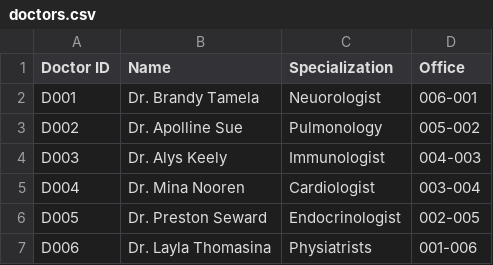
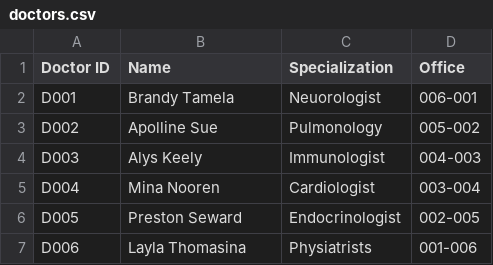
Before and after one commit to Sam-Gunawan/Healthcare-Dashboard, a CSV file: dataset/doctors.csv, drawn as a sheet.

```diff
--- a/dataset/doctors.csv
+++ b/dataset/doctors.csv
@@ -1,7 +1,7 @@
 Doctor ID;Name;Specialization;Office
-D001;Dr. Brandy Tamela;Neuorologist;006-001
-D002;Dr. Apolline Sue;Pulmonology;005-002
-D003;Dr. Alys Keely;Immunologist;004-003
-D004;Dr. Mina Nooren;Cardiologist;003-004
-D005;Dr. Preston Seward;Endocrinologist;002-005
-D006;Dr. Layla Thomasina;Physiatrists;001-006
+D001;Brandy Tamela;Neuorologist;006-001
+D002;Apolline Sue;Pulmonology;005-002
+D003;Alys Keely;Immunologist;004-003
+D004;Mina Nooren;Cardiologist;003-004
+D005;Preston Seward;Endocrinologist;002-005
+D006;Layla Thomasina;Physiatrists;001-006
```
Also changed, not shown: 1 other file.
